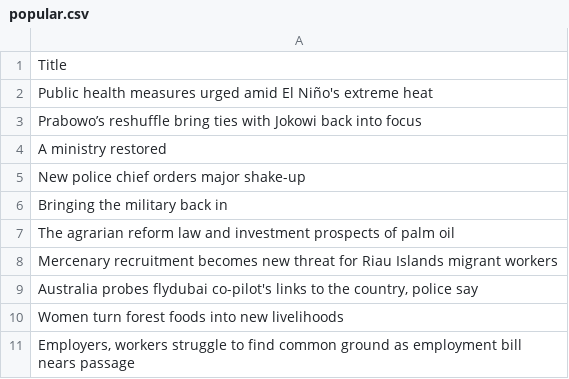
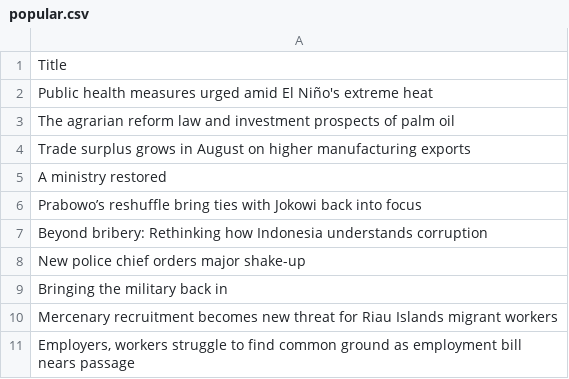
Before and after one commit to ihsanhadi2199-stack/jakpost-popular-scraper, a CSV file: popular.csv, drawn as a sheet.

```diff
--- a/popular.csv
+++ b/popular.csv
@@ -2,10 +2,10 @@ Title
 Public health measures urged amid El Niño's extreme heat
+The agrarian reform law and investment prospects of palm oil
+Trade surplus grows in August on higher manufacturing exports
+A ministry restored
 Prabowo’s reshuffle bring ties with Jokowi back into focus
-A ministry restored
+Beyond bribery: Rethinking how Indonesia understands corruption
 New police chief orders major shake-up
 Bringing the military back in
-The agrarian reform law and investment prospects of palm oil
 Mercenary recruitment becomes new threat for Riau Islands migrant workers
-"Australia probes flydubai co-pilot's links to the country, police say"
-Women turn forest foods into new livelihoods
 "Employers, workers struggle to find common ground as employment bill nears passage"
```
